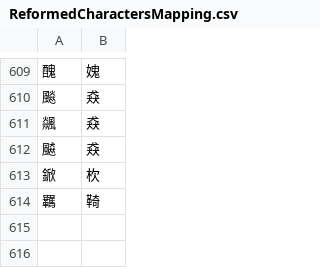
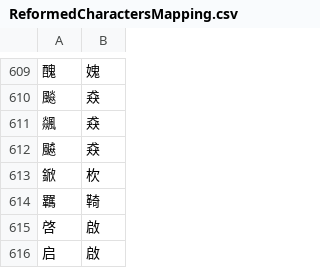
Before and after one commit to ReformedChinese/reformed-chinese-keyboard, a CSV file: dev/ReformedCharactersMapping.csv, drawn as a sheet; only a part is shown, gaps mark what is left out; the diff names each change by its address in the sheet, - before the commit and + after, or states it on an @@ line.

Commit message:
Add 啓/启→啟 mapping; suppress variants (always show 啟)

```diff
--- a/dev/ReformedCharactersMapping.csv
+++ b/dev/ReformedCharactersMapping.csv
+row 615: 啓 | 啟
+row 616: 启 | 啟
```
Also changed, not shown: 4 other files.
